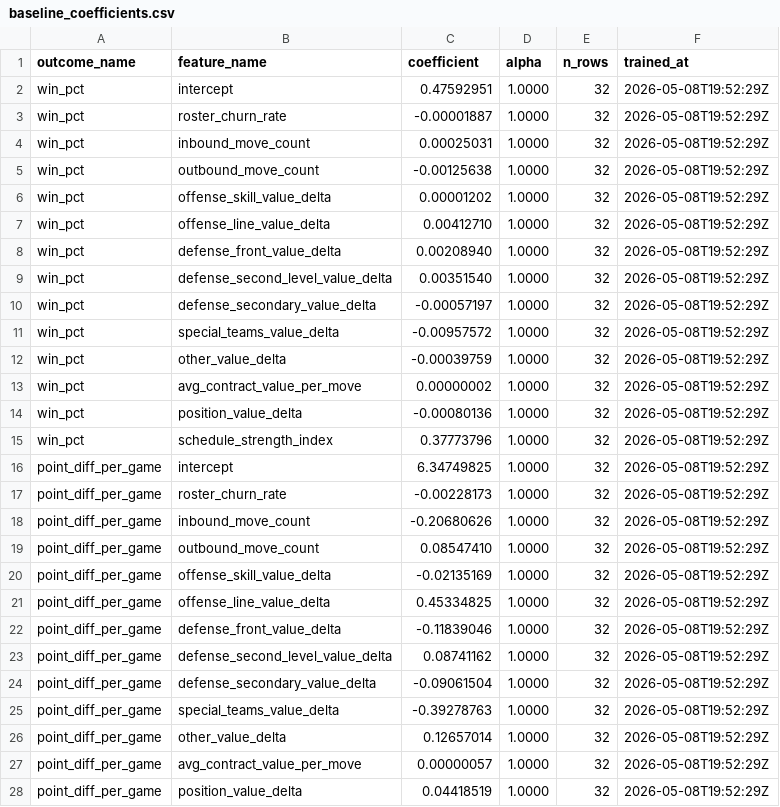
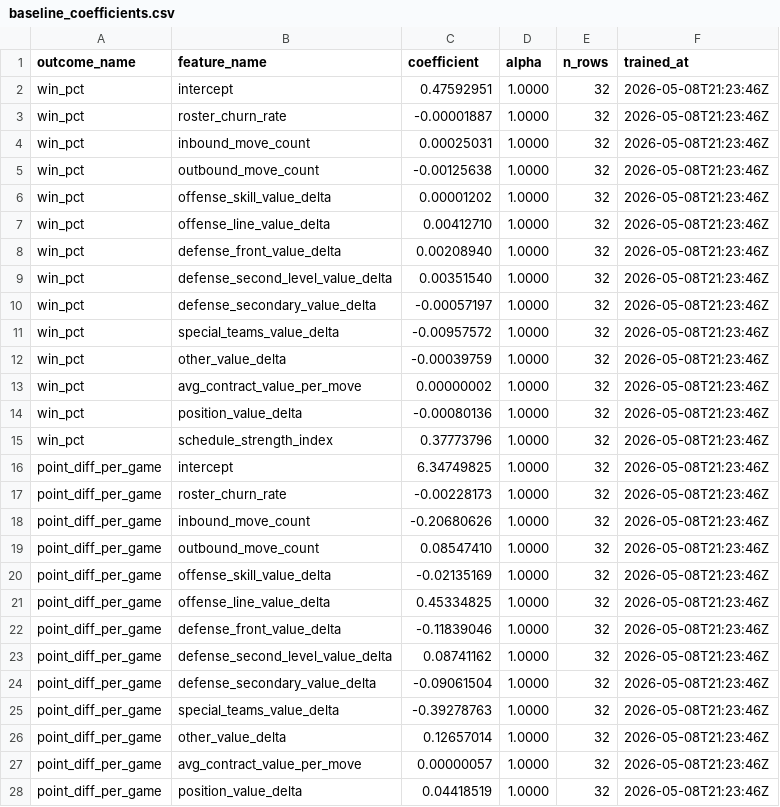
Before and after one commit to rmallorybpc/nflanalysis, a CSV file: models/artifacts/offseason/2022/baseline_coefficients.csv, drawn as a sheet; only a part is shown; the diff covers the shown part only.

```diff
--- a/models/artifacts/offseason/2022/baseline_coefficients.csv
+++ b/models/artifacts/offseason/2022/baseline_coefficients.csv
@@ -1,28 +1,28 @@
 outcome_name,feature_name,coefficient,alpha,n_rows,trained_at
-win_pct,intercept,0.47592951,1.0000,32,2026-05-08T19:52:29Z
-win_pct,roster_churn_rate,-0.00001887,1.0000,32,2026-05-08T19:52:29Z
-win_pct,inbound_move_count,0.00025031,1.0000,32,2026-05-08T19:52:29Z
-win_pct,outbound_move_count,-0.00125638,1.0000,32,2026-05-08T19:52:29Z
-win_pct,offense_skill_value_delta,0.00001202,1.0000,32,2026-05-08T19:52:29Z
-win_pct,offense_line_value_delta,0.00412710,1.0000,32,2026-05-08T19:52:29Z
-win_pct,defense_front_value_delta,0.00208940,1.0000,32,2026-05-08T19:52:29Z
-win_pct,defense_second_level_value_delta,0.00351540,1.0000,32,2026-05-08T19:52:29Z
-win_pct,defense_secondary_value_delta,-0.00057197,1.0000,32,2026-05-08T19:52:29Z
-win_pct,special_teams_value_delta,-0.00957572,1.0000,32,2026-05-08T19:52:29Z
-win_pct,other_value_delta,-0.00039759,1.0000,32,2026-05-08T19:52:29Z
-win_pct,avg_contract_value_per_move,0.00000002,1.0000,32,2026-05-08T19:52:29Z
-win_pct,position_value_delta,-0.00080136,1.0000,32,2026-05-08T19:52:29Z
-win_pct,schedule_strength_index,0.37773796,1.0000,32,2026-05-08T19:52:29Z
-point_diff_per_game,intercept,6.34749825,1.0000,32,2026-05-08T19:52:29Z
-point_diff_per_game,roster_churn_rate,-0.00228173,1.0000,32,2026-05-08T19:52:29Z
-point_diff_per_game,inbound_move_count,-0.20680626,1.0000,32,2026-05-08T19:52:29Z
-point_diff_per_game,outbound_move_count,0.08547410,1.0000,32,2026-05-08T19:52:29Z
-point_diff_per_game,offense_skill_value_delta,-0.02135169,1.0000,32,2026-05-08T19:52:29Z
-point_diff_per_game,offense_line_value_delta,0.45334825,1.0000,32,2026-05-08T19:52:29Z
-point_diff_per_game,defense_front_value_delta,-0.11839046,1.0000,32,2026-05-08T19:52:29Z
-point_diff_per_game,defense_second_level_value_delta,0.08741162,1.0000,32,2026-05-08T19:52:29Z
-point_diff_per_game,defense_secondary_value_delta,-0.09061504,1.0000,32,2026-05-08T19:52:29Z
-point_diff_per_game,special_teams_value_delta,-0.39278763,1.0000,32,2026-05-08T19:52:29Z
-point_diff_per_game,other_value_delta,0.12657014,1.0000,32,2026-05-08T19:52:29Z
-point_diff_per_game,avg_contract_value_per_move,0.00000057,1.0000,32,2026-05-08T19:52:29Z
-point_diff_per_game,position_value_delta,0.04418519,1.0000,32,2026-05-08T19:52:29Z
+win_pct,intercept,0.47592951,1.0000,32,2026-05-08T21:23:46Z
+win_pct,roster_churn_rate,-0.00001887,1.0000,32,2026-05-08T21:23:46Z
+win_pct,inbound_move_count,0.00025031,1.0000,32,2026-05-08T21:23:46Z
+win_pct,outbound_move_count,-0.00125638,1.0000,32,2026-05-08T21:23:46Z
+win_pct,offense_skill_value_delta,0.00001202,1.0000,32,2026-05-08T21:23:46Z
+win_pct,offense_line_value_delta,0.00412710,1.0000,32,2026-05-08T21:23:46Z
+win_pct,defense_front_value_delta,0.00208940,1.0000,32,2026-05-08T21:23:46Z
+win_pct,defense_second_level_value_delta,0.00351540,1.0000,32,2026-05-08T21:23:46Z
+win_pct,defense_secondary_value_delta,-0.00057197,1.0000,32,2026-05-08T21:23:46Z
+win_pct,special_teams_value_delta,-0.00957572,1.0000,32,2026-05-08T21:23:46Z
+win_pct,other_value_delta,-0.00039759,1.0000,32,2026-05-08T21:23:46Z
+win_pct,avg_contract_value_per_move,0.00000002,1.0000,32,2026-05-08T21:23:46Z
+win_pct,position_value_delta,-0.00080136,1.0000,32,2026-05-08T21:23:46Z
+win_pct,schedule_strength_index,0.37773796,1.0000,32,2026-05-08T21:23:46Z
+point_diff_per_game,intercept,6.34749825,1.0000,32,2026-05-08T21:23:46Z
+point_diff_per_game,roster_churn_rate,-0.00228173,1.0000,32,2026-05-08T21:23:46Z
+point_diff_per_game,inbound_move_count,-0.20680626,1.0000,32,2026-05-08T21:23:46Z
+point_diff_per_game,outbound_move_count,0.08547410,1.0000,32,2026-05-08T21:23:46Z
+point_diff_per_game,offense_skill_value_delta,-0.02135169,1.0000,32,2026-05-08T21:23:46Z
+point_diff_per_game,offense_line_value_delta,0.45334825,1.0000,32,2026-05-08T21:23:46Z
+point_diff_per_game,defense_front_value_delta,-0.11839046,1.0000,32,2026-05-08T21:23:46Z
+point_diff_per_game,defense_second_level_value_delta,0.08741162,1.0000,32,2026-05-08T21:23:46Z
+point_diff_per_game,defense_secondary_value_delta,-0.09061504,1.0000,32,2026-05-08T21:23:46Z
+point_diff_per_game,special_teams_value_delta,-0.39278763,1.0000,32,2026-05-08T21:23:46Z
+point_diff_per_game,other_value_delta,0.12657014,1.0000,32,2026-05-08T21:23:46Z
+point_diff_per_game,avg_contract_value_per_move,0.00000057,1.0000,32,2026-05-08T21:23:46Z
+point_diff_per_game,position_value_delta,0.04418519,1.0000,32,2026-05-08T21:23:46Z
```
Also changed, not shown: 15 edited cells elsewhere in this file, models/artifacts/offseason/2022/hierarchical_effects.csv, models/artifacts/offseason/2023/baseline_coefficients.csv, 8 other files.
